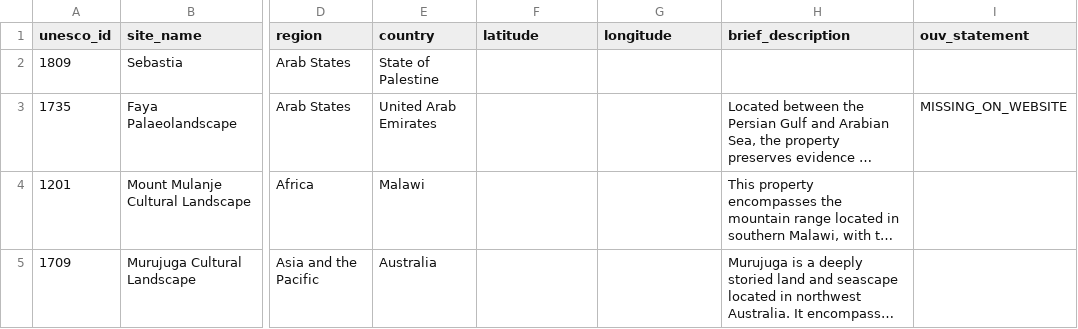
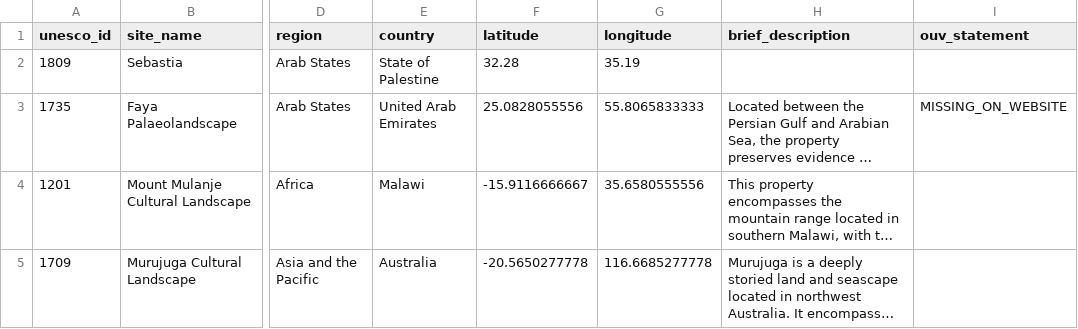
Before and after one commit to abeenavbanait-gif/UNESCO_Stones, a CSV file: 30_july_output/4_non_building_sites.csv, drawn as a sheet; only a part is shown, gaps mark what is left out; long unchanged cells end in …; the diff names each change by its address in the sheet, - before the commit and + after, or states it on an @@ line.

Commit message:
Restore 100% valid latitude and longitude coordinates and synchronize stone metrics across all datasets

```diff
--- a/30_july_output/4_non_building_sites.csv
+++ b/30_july_output/4_non_building_sites.csv
-F2 (latitude): (empty)
+F2 (latitude): 32.28
-G2 (longitude): (empty)
+G2 (longitude): 35.19
-F3 (latitude): (empty)
+F3 (latitude): 25.0828055556
-G3 (longitude): (empty)
+G3 (longitude): 55.8065833333
-F4 (latitude): (empty)
+F4 (latitude): -15.9116666667
-G4 (longitude): (empty)
+G4 (longitude): 35.6580555556
-F5 (latitude): (empty)
+F5 (latitude): -20.5650277778
-G5 (longitude): (empty)
+G5 (longitude): 116.6685277778
```
Also changed, not shown: 3 other files.
